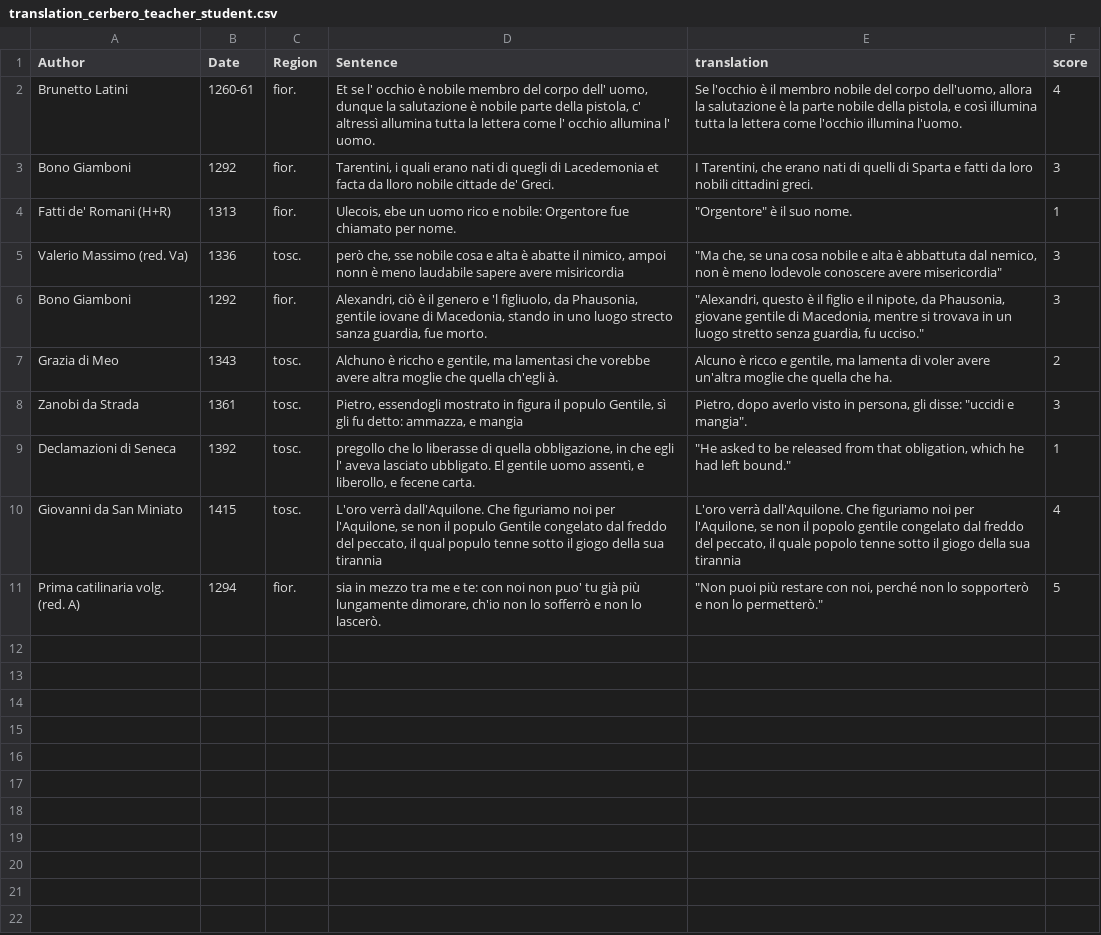
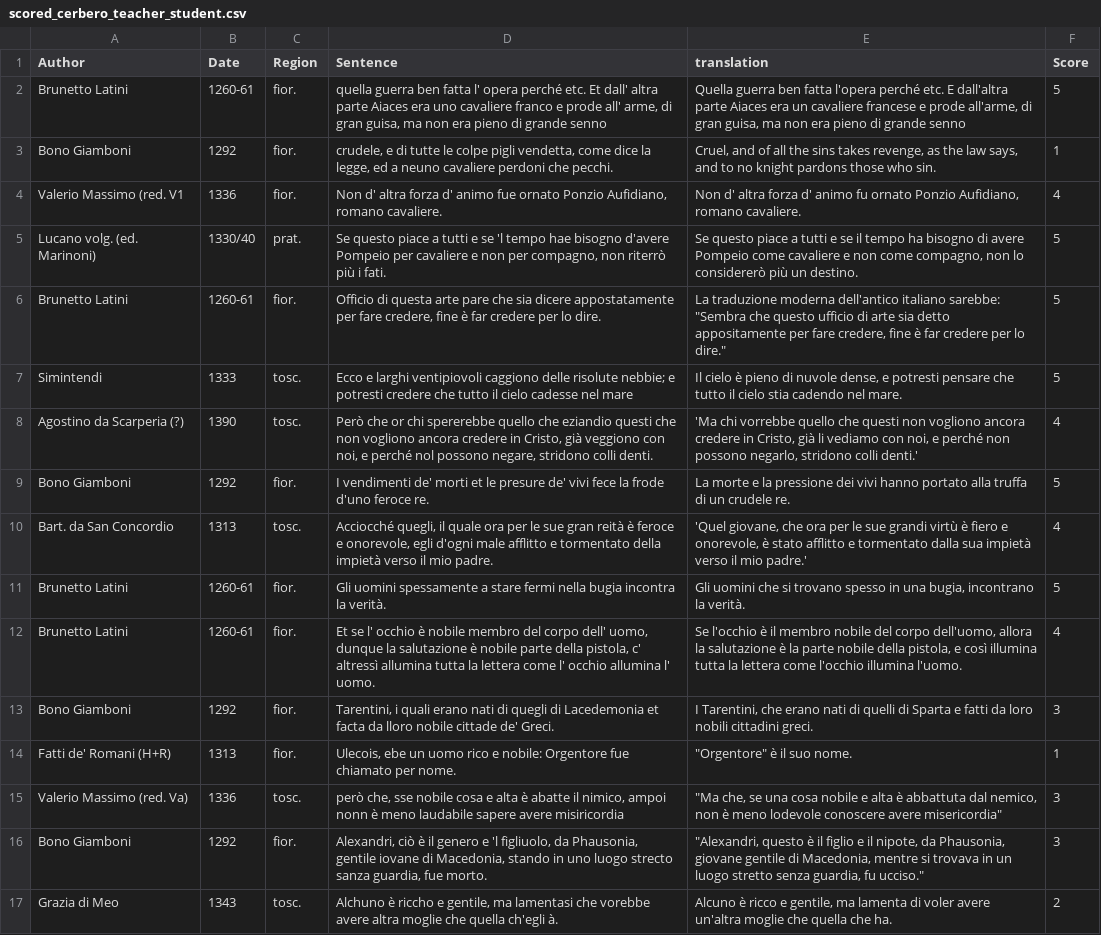
Before and after one commit to Santana126/HomeWork2MNLP, a CSV file: scores_manual/scored_cerbero_teacher_student.csv (was manual_evaluate_translations_gianmarco/translation_cerbero_teacher_student.csv), drawn as a sheet; only a part is shown; the shorter side is filled out with more unchanged rows.

Commit message:
Counter for equal scores. CSV modified

```diff
--- a/manual_evaluate_translations_gianmarco/translation_cerbero_teacher_student.csv
+++ b/scores_manual/scored_cerbero_teacher_student.csv
@@ -1,2 +1,12 @@
-Author,Date,Region,Sentence,translation,score
+Author,Date,Region,Sentence,translation,Score
+Brunetto Latini,1260-61,fior.,"quella guerra ben fatta l' opera perché etc. Et dall' altra parte Aiaces era uno cavaliere franco e prode all' arme, di gran guisa, ma non era pieno di grande senno","Quella guerra ben fatta l'opera perché etc. E dall'altra parte Aiaces era un cavaliere francese e prode all'arme, di gran guisa, ma non era pieno di grande senno",5
+Bono Giamboni,1292,fior.,"crudele, e di tutte le colpe pigli vendetta, come dice la legge, ed a neuno cavaliere perdoni che pecchi.","Cruel, and of all the sins takes revenge, as the law says, and to no knight pardons those who sin.",1
+Valerio Massimo (red. V1,1336,fior.,"Non d' altra forza d' animo fue ornato Ponzio Aufidiano, romano cavaliere.","Non d' altra forza d' animo fu ornato Ponzio Aufidiano, romano cavaliere.",4
+Lucano volg. (ed. Marinoni),1330/40,prat.,"Se questo piace a tutti e se 'l tempo hae bisogno d'avere Pompeio per cavaliere e non per compagno, non riterrò più i fati.","Se questo piace a tutti e se il tempo ha bisogno di avere Pompeio come cavaliere e non come compagno, non lo considererò più un destino.",5
+Brunetto Latini,1260-61,fior.,"Officio di questa arte pare che sia dicere appostatamente per fare credere, fine è far credere per lo dire.","La traduzione moderna dell'antico italiano sarebbe: ""Sembra che questo ufficio di arte sia detto appositamente per fare credere, fine è far credere per lo dire.""",5
+Simintendi,1333,tosc.,Ecco e larghi ventipiovoli caggiono delle risolute nebbie; e potresti credere che tutto il cielo cadesse nel mare,"Il cielo è pieno di nuvole dense, e potresti pensare che tutto il cielo stia cadendo nel mare.",5
+Agostino da Scarperia (?),1390,tosc.,"Però che or chi spererebbe quello che eziandio questi che non vogliono ancora credere in Cristo, già veggiono con noi, e perché nol possono negare, stridono colli denti.","'Ma chi vorrebbe quello che questi non vogliono ancora credere in Cristo, già li vediamo con noi, e perché non possono negarlo, stridono colli denti.'",4
+Bono Giamboni,1292,fior.,I vendimenti de' morti et le presure de' vivi fece la frode d'uno feroce re.,La morte e la pressione dei vivi hanno portato alla truffa di un crudele re.,5
+Bart. da San Concordio,1313,tosc.,"Acciocché quegli, il quale ora per le sue gran reità è feroce e onorevole, egli d'ogni male afflitto e tormentato della impietà verso il mio padre.","'Quel giovane, che ora per le sue grandi virtù è fiero e onorevole, è stato afflitto e tormentato dalla sua impietà verso il mio padre.'",4
+Brunetto Latini,1260-61,fior.,Gli uomini spessamente a stare fermi nella bugia incontra la verità.,"Gli uomini che si trovano spesso in una bugia, incontrano la verità.",5
 Brunetto Latini,1260-61,fior.,"Et se l' occhio è nobile membro del corpo dell' uomo, dunque la salutazione è nobile parte della pistola, c' altressì allumina tutta la lettera come l' occhio allumina l' uomo.","Se l'occhio è il membro nobile del corpo dell'uomo, allora la salutazione è la parte nobile della pistola, e così illumina tutta la lettera come l'occhio illumina l'uomo.",4
```
Also changed, not shown: scores_manual/scored_cerbero_role-based.csv, scores_manual/scored_gemma_detailed.csv, 22 other files.
